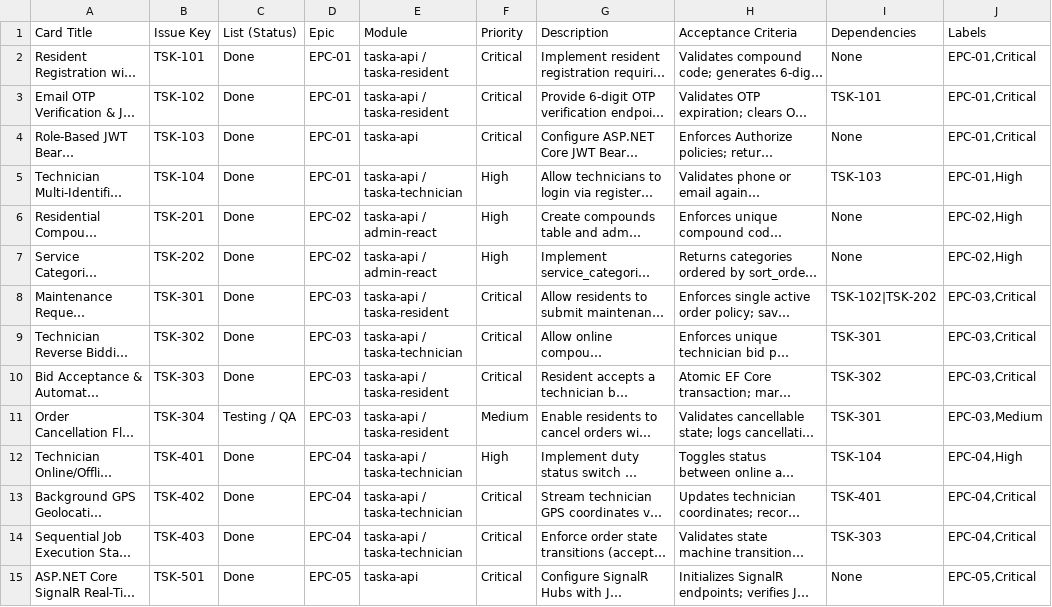
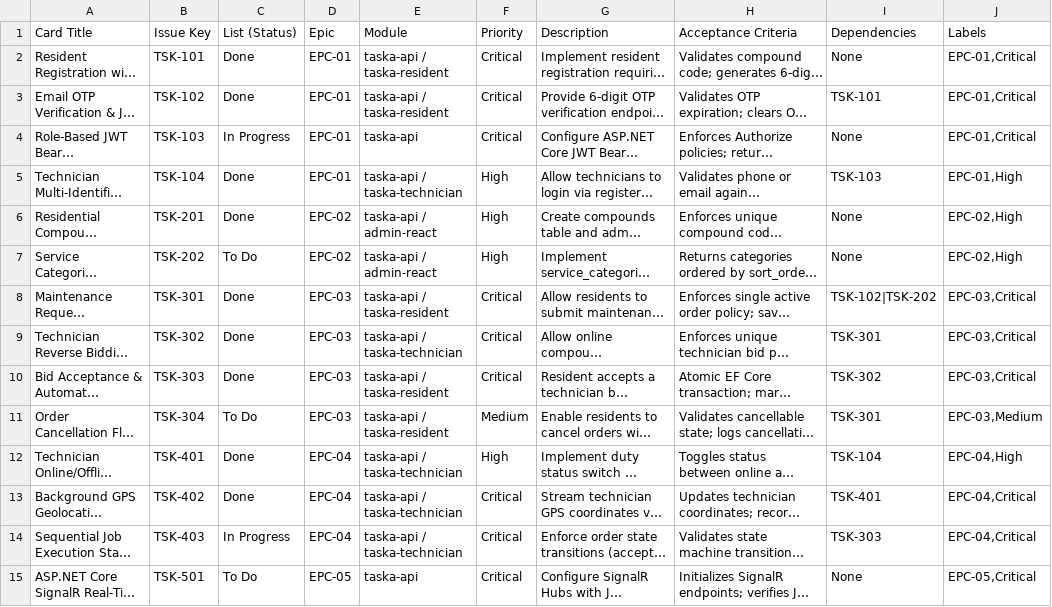
Before and after one commit to ziadayoub2005-code/taska, a CSV file: Project-Management/Trello/Trello-Cards.csv, drawn as a sheet; only a part is shown; long unchanged cells end in …; the diff covers the shown part only; the diff names each change by its address in the sheet, - before the commit and + after, or states it on an @@ line.

Commit message:
docs: align project status with midterm milestone (Frontend completed, .NET Backend in progress)

```diff
--- a/Project-Management/Trello/Trello-Cards.csv
+++ b/Project-Management/Trello/Trello-Cards.csv
-C4 (List (Status)): Done
+C4 (List (Status)): In Progress
-C7 (List (Status)): Done
+C7 (List (Status)): To Do
-C11 (List (Status)): Testing / QA
+C11 (List (Status)): To Do
-C14 (List (Status)): Done
+C14 (List (Status)): In Progress
-C15 (List (Status)): Done
+C15 (List (Status)): To Do
```
Also changed, not shown: 7 edited cells elsewhere in this file, Project-Management/Jira/Jira-Epics.csv, Project-Management/Jira/Jira-Import.csv, 8 other files.
